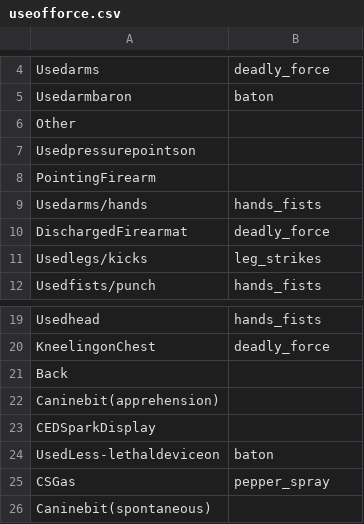
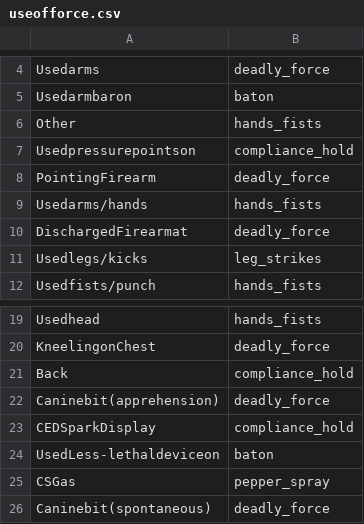
Before and after one commit to tristntran/nj-policing, a CSV file: data/useofforce.csv, drawn as a sheet; only a part is shown, gaps mark what is left out.

```diff
--- a/data/useofforce.csv
+++ b/data/useofforce.csv
@@ -5,5 +5,5 @@ Usedarms,deadly_force
 Usedarmbaron,baton
-Other,
-Usedpressurepointson,
-PointingFirearm,
+Other,hands_fists
+Usedpressurepointson,compliance_hold
+PointingFirearm,deadly_force
 Usedarms/hands,hands_fists
@@ -20,7 +20,7 @@ Usedhead,hands_fists
 KneelingonChest,deadly_force
-Back,
-Caninebit(apprehension),
-CEDSparkDisplay,
+Back,compliance_hold
+Caninebit(apprehension),deadly_force
+CEDSparkDisplay,compliance_hold
 UsedLess-lethaldeviceon,baton
 CSGas,pepper_spray
-Caninebit(spontaneous),
+Caninebit(spontaneous),deadly_force
```
Also changed, not shown: 3 other files.
